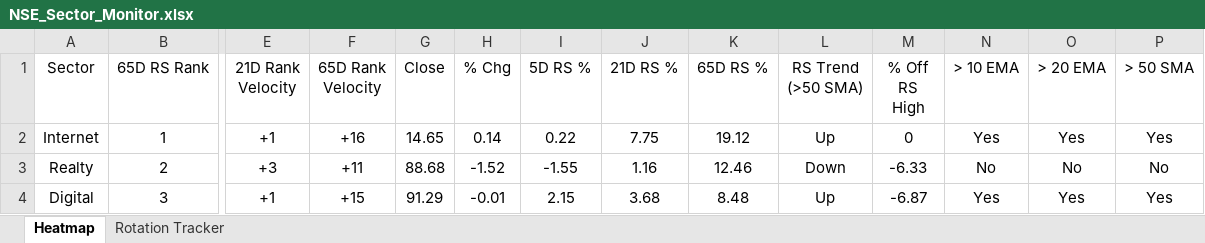
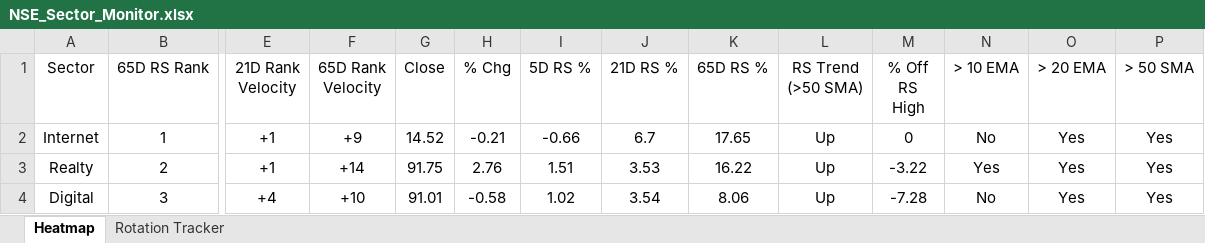
Before and after one commit to chethanshivaraju94-netizen/nse-market-monitor, an Excel workbook: NSE_Sector_Monitor.xlsx, sheet Heatmap, drawn as a sheet; only a part is shown, gaps mark what is left out; values as stored, in another font and other column widths than the file's, no borders; conditional formats not drawn; the diff covers the shown part only; the diff names each change by its address in the sheet, - before the commit and + after, or states it on an @@ line.

```diff
--- a/NSE_Sector_Monitor.xlsx (sheet Heatmap)
+++ b/NSE_Sector_Monitor.xlsx (sheet Heatmap)
-F2 (65D Rank Velocity): +16
+F2 (65D Rank Velocity): +9
-G2 (Close): 14.65
+G2 (Close): 14.52
-H2 (% Chg): 0.14
+H2 (% Chg): -0.21
-I2 (5D RS %): 0.22
+I2 (5D RS %): -0.66
-J2 (21D RS %): 7.75
+J2 (21D RS %): 6.7
-K2 (65D RS %): 19.12
+K2 (65D RS %): 17.65
-N2 (> 10 EMA): Yes
+N2 (> 10 EMA): No
-E3 (21D Rank Velocity): +3
+E3 (21D Rank Velocity): +1
-F3 (65D Rank Velocity): +11
+F3 (65D Rank Velocity): +14
-G3 (Close): 88.68
+G3 (Close): 91.75
-H3 (% Chg): -1.52
+H3 (% Chg): 2.76
-I3 (5D RS %): -1.55
+I3 (5D RS %): 1.51
-J3 (21D RS %): 1.16
+J3 (21D RS %): 3.53
-K3 (65D RS %): 12.46
+K3 (65D RS %): 16.22
-L3 (RS Trend (>50 SMA)): Down
+L3 (RS Trend (>50 SMA)): Up
-M3 (% Off RS High): -6.33
+M3 (% Off RS High): -3.22
-N3 (> 10 EMA): No
+N3 (> 10 EMA): Yes
-O3 (> 20 EMA): No
+O3 (> 20 EMA): Yes
-P3 (> 50 SMA): No
+P3 (> 50 SMA): Yes
-E4 (21D Rank Velocity): +1
+E4 (21D Rank Velocity): +4
-F4 (65D Rank Velocity): +15
+F4 (65D Rank Velocity): +10
-G4 (Close): 91.29
+G4 (Close): 91.01
-H4 (% Chg): -0.01
+H4 (% Chg): -0.58
-I4 (5D RS %): 2.15
+I4 (5D RS %): 1.02
-J4 (21D RS %): 3.68
+J4 (21D RS %): 3.54
-K4 (65D RS %): 8.48
+K4 (65D RS %): 8.06
-M4 (% Off RS High): -6.87
+M4 (% Off RS High): -7.28
-N4 (> 10 EMA): Yes
+N4 (> 10 EMA): No
```
Also changed, not shown: 7 added rows, 7 removed rows and 164 edited cells elsewhere in this sheet, sheet Rotation Tracker, NSE_Market_Monitor.xlsx.
